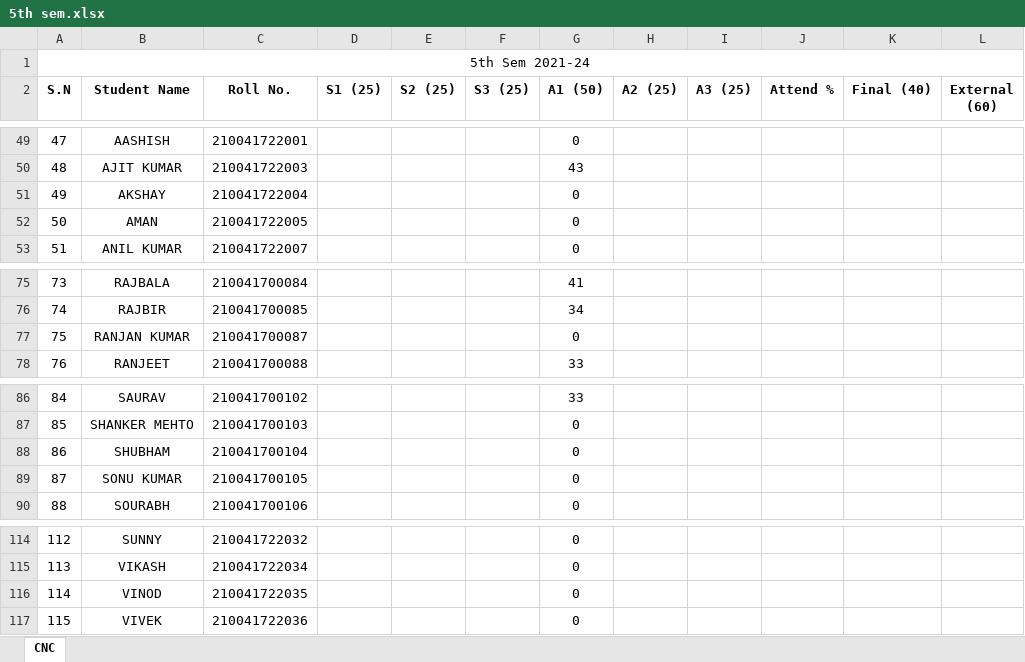
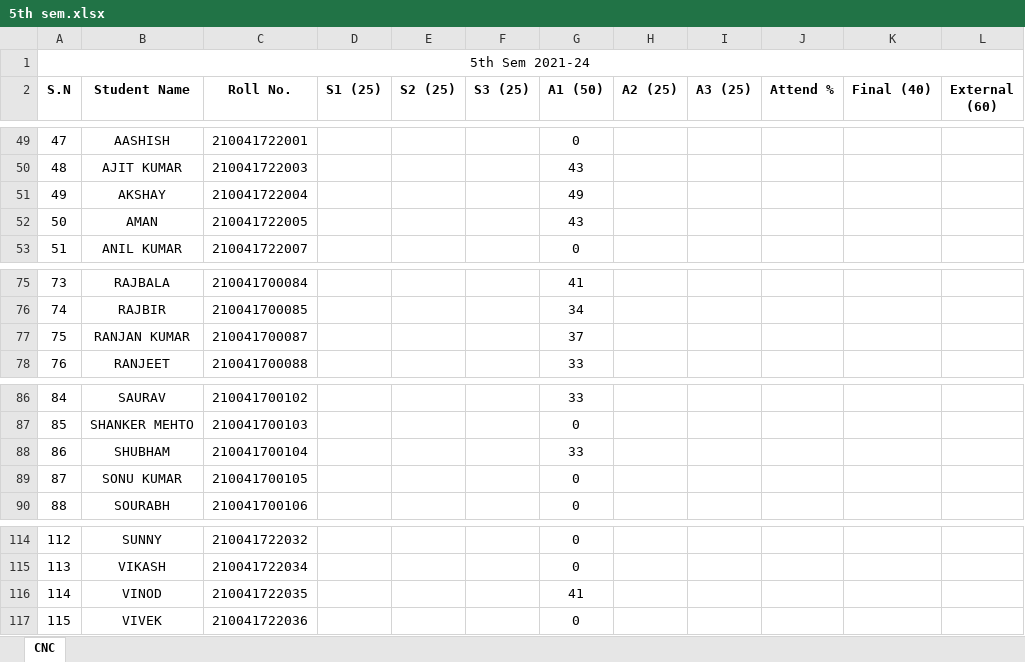
Before and after one commit to mechanicalcodingthunder/MechanicalCodingThunder.github.io, an Excel workbook: Upload/5th sem.xlsx, sheet CNC, drawn as a sheet; only a part is shown, gaps mark what is left out; values as stored, in another font and other column widths than the file's, no borders; the diff names each change by its address in the sheet, - before the commit and + after, or states it on an @@ line.

Commit message:
Update 5th sem.xlsx

```diff
--- a/Upload/5th sem.xlsx (sheet CNC)
+++ b/Upload/5th sem.xlsx (sheet CNC)
-G51 (A1 (50)): 0
+G51 (A1 (50)): 49
-G52 (A1 (50)): 0
+G52 (A1 (50)): 43
-G77 (A1 (50)): 0
+G77 (A1 (50)): 37
-G88 (A1 (50)): 0
+G88 (A1 (50)): 33
-G116 (A1 (50)): 0
+G116 (A1 (50)): 41
```
